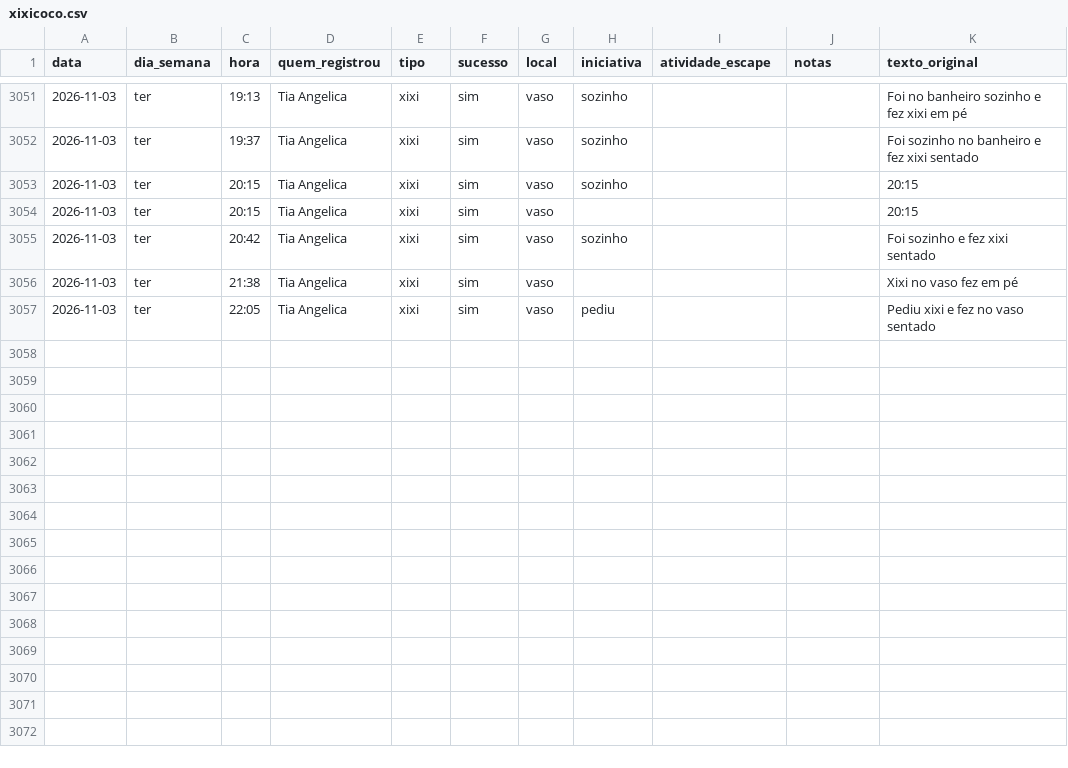
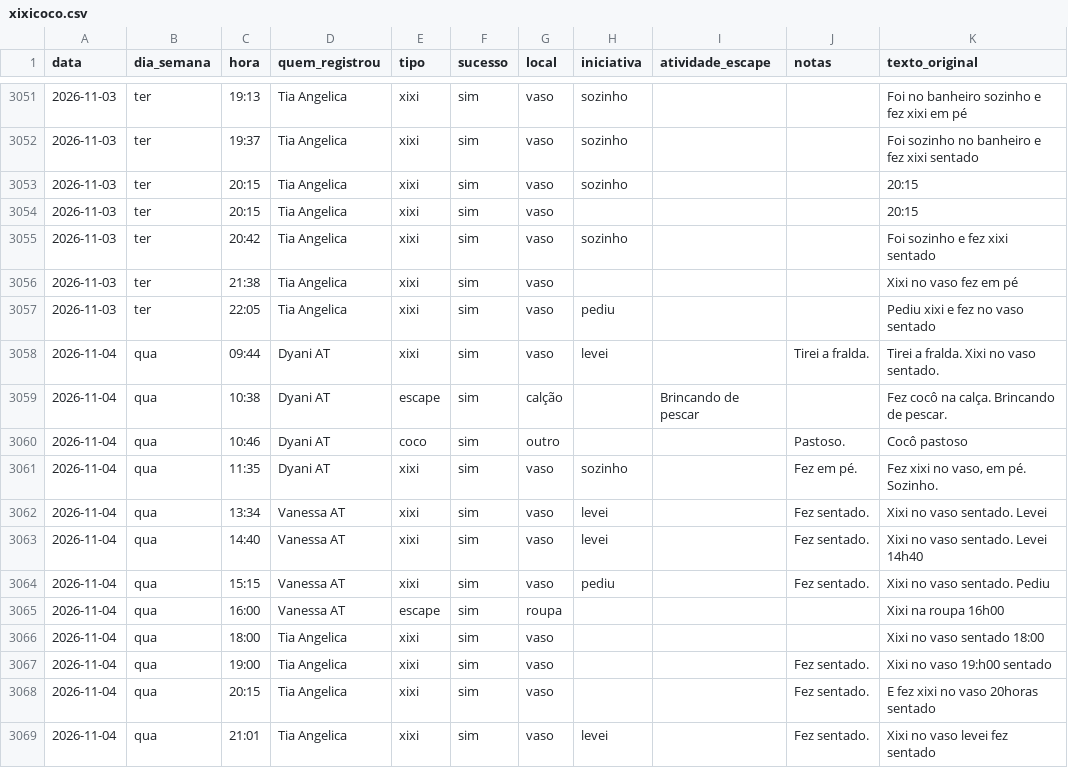
Before and after one commit to tonylampada/xixicoco, a CSV file: xixicoco.csv, drawn as a sheet; only a part is shown, gaps mark what is left out.

Commit message:
Update xixicoco dashboard 2026-11-05

```diff
--- a/xixicoco.csv
+++ b/xixicoco.csv
@@ -3057 +3057,13 @@ data,dia_semana,hora,quem_registrou,tipo,sucesso,local,iniciativa,atividade_esca
 2026-11-03,ter,22:05,Tia Angelica,xixi,sim,vaso,pediu,,,Pediu xixi e fez no vaso sentado
+2026-11-04,qua,09:44,Dyani AT,xixi,sim,vaso,levei,,Tirei a fralda.,Tirei a fralda. Xixi no vaso sentado.
+2026-11-04,qua,10:38,Dyani AT,escape,sim,calção,,Brincando de pescar,,Fez cocô na calça. Brincando de pescar.
+2026-11-04,qua,10:46,Dyani AT,coco,sim,outro,,,Pastoso.,Cocô pastoso
+2026-11-04,qua,11:35,Dyani AT,xixi,sim,vaso,sozinho,,Fez em pé.,"Fez xixi no vaso, em pé. Sozinho."
+2026-11-04,qua,13:34,Vanessa AT,xixi,sim,vaso,levei,,Fez sentado.,Xixi no vaso sentado. Levei
+2026-11-04,qua,14:40,Vanessa AT,xixi,sim,vaso,levei,,Fez sentado.,Xixi no vaso sentado. Levei 14h40
+2026-11-04,qua,15:15,Vanessa AT,xixi,sim,vaso,pediu,,Fez sentado.,Xixi no vaso sentado. Pediu
+2026-11-04,qua,16:00,Vanessa AT,escape,sim,roupa,,,,Xixi na roupa 16h00
+2026-11-04,qua,18:00,Tia Angelica,xixi,sim,vaso,,,,Xixi no vaso sentado 18:00
+2026-11-04,qua,19:00,Tia Angelica,xixi,sim,vaso,,,Fez sentado.,Xixi no vaso 19:h00 sentado
+2026-11-04,qua,20:15,Tia Angelica,xixi,sim,vaso,,,Fez sentado.,E fez xixi no vaso 20horas sentado
+2026-11-04,qua,21:01,Tia Angelica,xixi,sim,vaso,levei,,Fez sentado.,Xixi no vaso levei fez sentado
```
